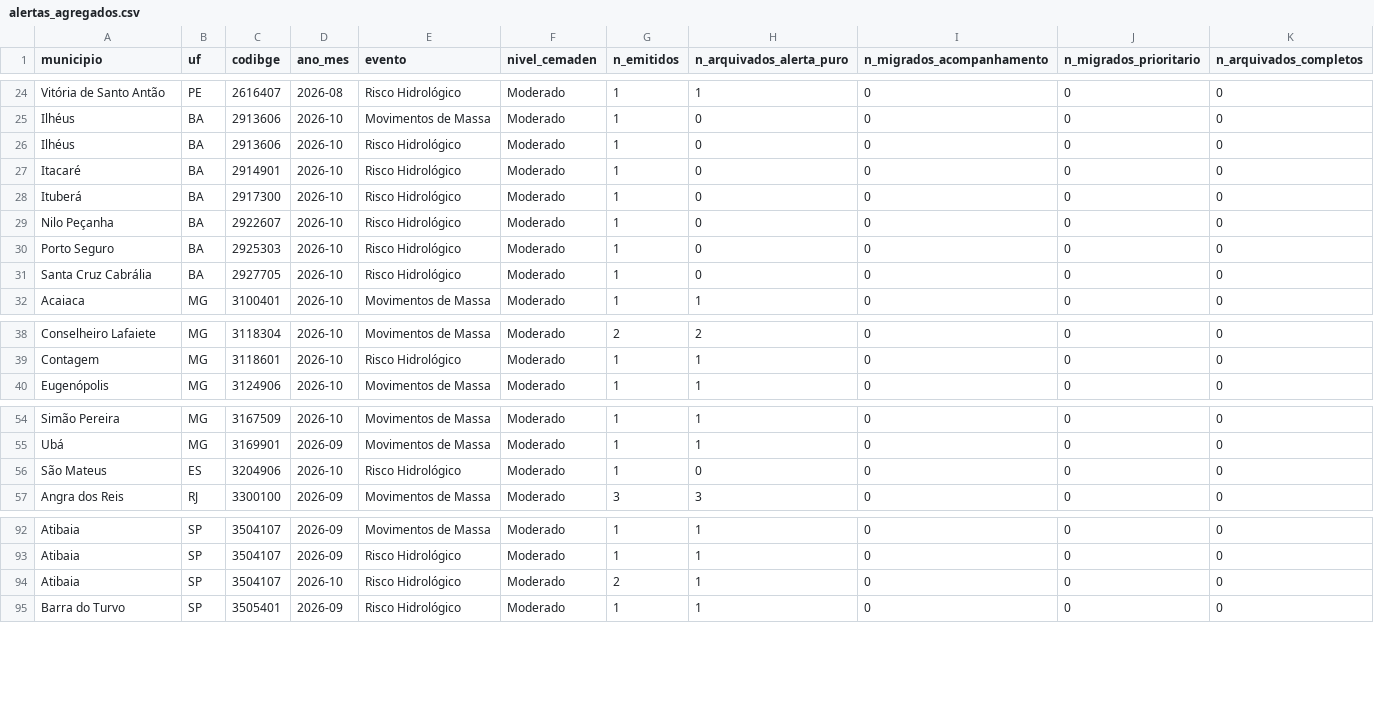
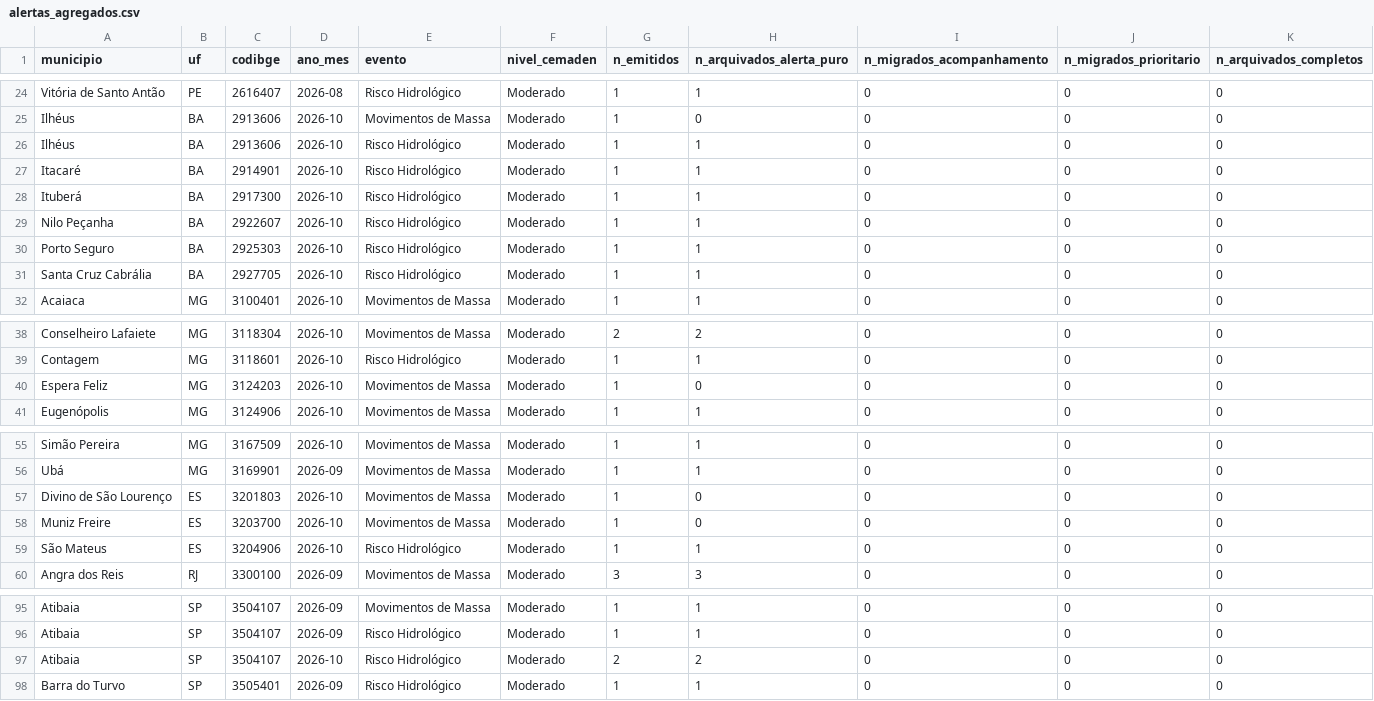
Before and after one commit to alvarocoutinho/crisis-dashboard, a CSV file: src/data/alertas_agregados.csv, drawn as a sheet; only a part is shown, gaps mark what is left out.

```diff
--- a/src/data/alertas_agregados.csv
+++ b/src/data/alertas_agregados.csv
@@ -25,8 +25,8 @@ Vitória de Santo Antão,PE,2616407,2026-08,Risco Hidrológico,Moderado,1,1,0,0,
 Ilhéus,BA,2913606,2026-10,Movimentos de Massa,Moderado,1,0,0,0,0
-Ilhéus,BA,2913606,2026-10,Risco Hidrológico,Moderado,1,0,0,0,0
-Itacaré,BA,2914901,2026-10,Risco Hidrológico,Moderado,1,0,0,0,0
-Ituberá,BA,2917300,2026-10,Risco Hidrológico,Moderado,1,0,0,0,0
-Nilo Peçanha,BA,2922607,2026-10,Risco Hidrológico,Moderado,1,0,0,0,0
-Porto Seguro,BA,2925303,2026-10,Risco Hidrológico,Moderado,1,0,0,0,0
-Santa Cruz Cabrália,BA,2927705,2026-10,Risco Hidrológico,Moderado,1,0,0,0,0
+Ilhéus,BA,2913606,2026-10,Risco Hidrológico,Moderado,1,1,0,0,0
+Itacaré,BA,2914901,2026-10,Risco Hidrológico,Moderado,1,1,0,0,0
+Ituberá,BA,2917300,2026-10,Risco Hidrológico,Moderado,1,1,0,0,0
+Nilo Peçanha,BA,2922607,2026-10,Risco Hidrológico,Moderado,1,1,0,0,0
+Porto Seguro,BA,2925303,2026-10,Risco Hidrológico,Moderado,1,1,0,0,0
+Santa Cruz Cabrália,BA,2927705,2026-10,Risco Hidrológico,Moderado,1,1,0,0,0
 Acaiaca,MG,3100401,2026-10,Movimentos de Massa,Moderado,1,1,0,0,0
@@ -39,2 +39,3 @@ Conselheiro Lafaiete,MG,3118304,2026-10,Movimentos de Massa,Moderado,2,2,0,0,0
 Contagem,MG,3118601,2026-10,Risco Hidrológico,Moderado,1,1,0,0,0
+Espera Feliz,MG,3124203,2026-10,Movimentos de Massa,Moderado,1,0,0,0,0
 Eugenópolis,MG,3124906,2026-10,Movimentos de Massa,Moderado,1,1,0,0,0
@@ -55,3 +56,5 @@ Simão Pereira,MG,3167509,2026-10,Movimentos de Massa,Moderado,1,1,0,0,0
 Ubá,MG,3169901,2026-09,Movimentos de Massa,Moderado,1,1,0,0,0
-São Mateus,ES,3204906,2026-10,Risco Hidrológico,Moderado,1,0,0,0,0
+Divino de São Lourenço,ES,3201803,2026-10,Movimentos de Massa,Moderado,1,0,0,0,0
+Muniz Freire,ES,3203700,2026-10,Movimentos de Massa,Moderado,1,0,0,0,0
+São Mateus,ES,3204906,2026-10,Risco Hidrológico,Moderado,1,1,0,0,0
 Angra dos Reis,RJ,3300100,2026-09,Movimentos de Massa,Moderado,3,3,0,0,0
@@ -93,3 +96,3 @@ Atibaia,SP,3504107,2026-09,Movimentos de Massa,Moderado,1,1,0,0,0
 Atibaia,SP,3504107,2026-09,Risco Hidrológico,Moderado,1,1,0,0,0
-Atibaia,SP,3504107,2026-10,Risco Hidrológico,Moderado,2,1,0,0,0
+Atibaia,SP,3504107,2026-10,Risco Hidrológico,Moderado,2,2,0,0,0
 Barra do Turvo,SP,3505401,2026-09,Risco Hidrológico,Moderado,1,1,0,0,0
```
Also changed, not shown: 2 other files.
